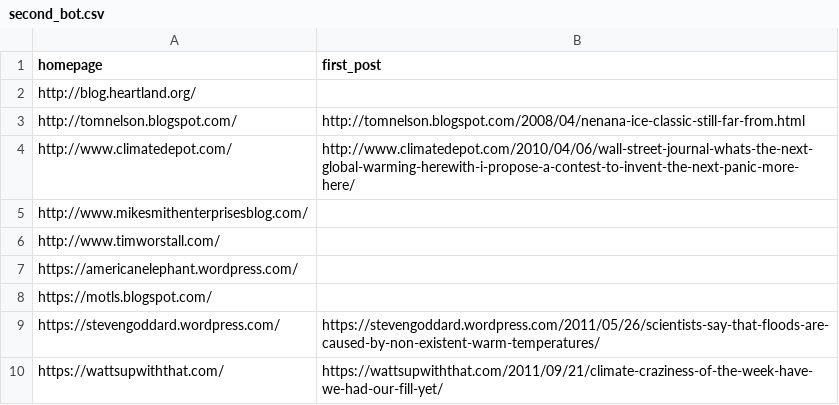
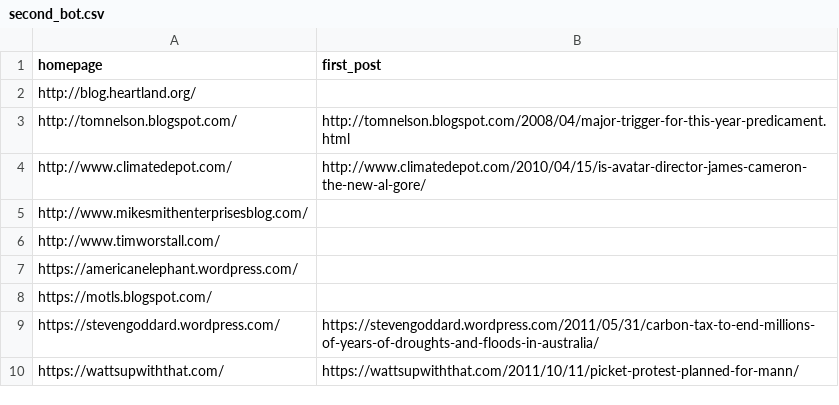
Before and after one commit to magananoronha/climate-blog-scraper, a CSV file: scrapers/second_bot.csv, drawn as a sheet.

```diff
--- a/scrapers/second_bot.csv
+++ b/scrapers/second_bot.csv
@@ -2,4 +2,4 @@ homepage,first_post
 http://blog.heartland.org/,
-http://tomnelson.blogspot.com/,http://tomnelson.blogspot.com/2008/04/nenana-ice-classic-still-far-from.html
-http://www.climatedepot.com/,http://www.climatedepot.com/2010/04/06/wall-street-journal-whats-the-next-global-warming-herewith-i-propose-a-contest-to-invent-the-next-panic-more-here/
+http://tomnelson.blogspot.com/,http://tomnelson.blogspot.com/2008/04/major-trigger-for-this-year-predicament.html
+http://www.climatedepot.com/,http://www.climatedepot.com/2010/04/15/is-avatar-director-james-cameron-the-new-al-gore/
 http://www.mikesmithenterprisesblog.com/,
@@ -8,3 +8,3 @@ https://americanelephant.wordpress.com/,
 https://motls.blogspot.com/,
-https://stevengoddard.wordpress.com/,https://stevengoddard.wordpress.com/2011/05/26/scientists-say-that-floods-are-caused-by-non-existent-warm-temperatures/
-https://wattsupwiththat.com/,https://wattsupwiththat.com/2011/09/21/climate-craziness-of-the-week-have-we-had-our-fill-yet/
+https://stevengoddard.wordpress.com/,https://stevengoddard.wordpress.com/2011/05/31/carbon-tax-to-end-millions-of-years-of-droughts-and-floods-in-australia/
+https://wattsupwiththat.com/,https://wattsupwiththat.com/2011/10/11/picket-protest-planned-for-mann/
```
Also changed, not shown: 3 other files.
